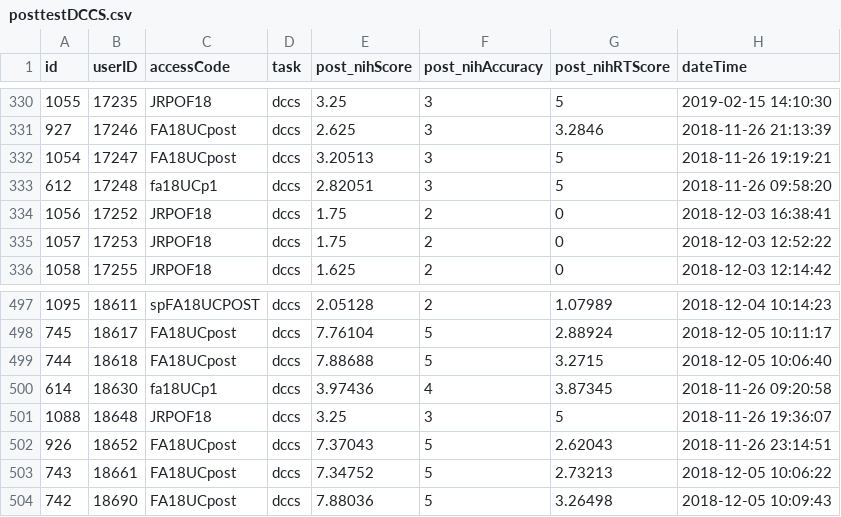
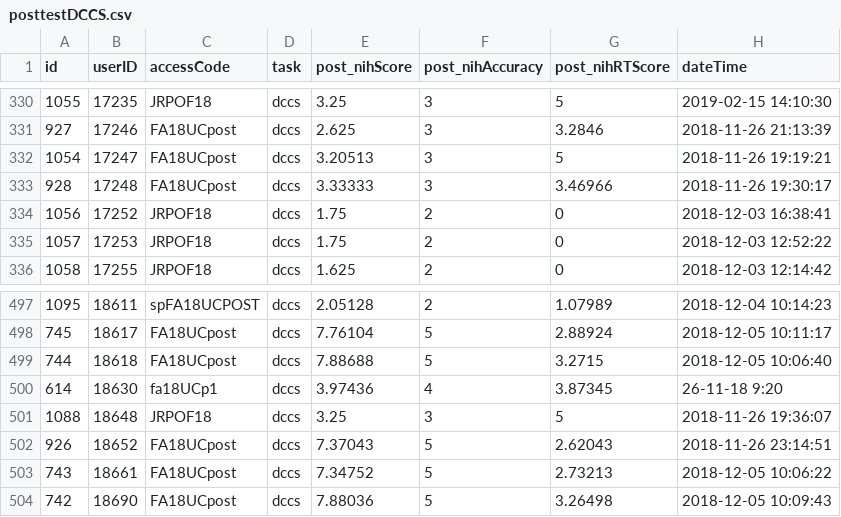
Before and after one commit to sr4918/MDML-finalProject, a CSV file: output/posttestDCCS.csv, drawn as a sheet; only a part is shown, gaps mark what is left out.

```diff
--- a/output/posttestDCCS.csv
+++ b/output/posttestDCCS.csv
@@ -332,3 +332,3 @@
 1054,17247,"FA18UCpost","dccs",3.20513,3,5,"2018-11-26 19:19:21"
-612,17248,"fa18UCp1","dccs",2.82051,3,5,"2018-11-26 09:58:20"
+928,17248,"FA18UCpost","dccs",3.33333,3,3.46966,"2018-11-26 19:30:17"
 1056,17252,"JRPOF18","dccs",1.75,2,0,"2018-12-03 16:38:41"
@@ -499,3 +499,3 @@
 744,18618,"FA18UCpost","dccs",7.88688,5,3.2715,"2018-12-05 10:06:40"
-614,18630,"fa18UCp1","dccs",3.97436,4,3.87345,"2018-11-26 09:20:58"
+614,18630,"fa18UCp1","dccs",3.97436,4,3.87345,"26-11-18 9:20"
 1088,18648,"JRPOF18","dccs",3.25,3,5,"2018-11-26 19:36:07"
```
Also changed, not shown: 13 other files.
